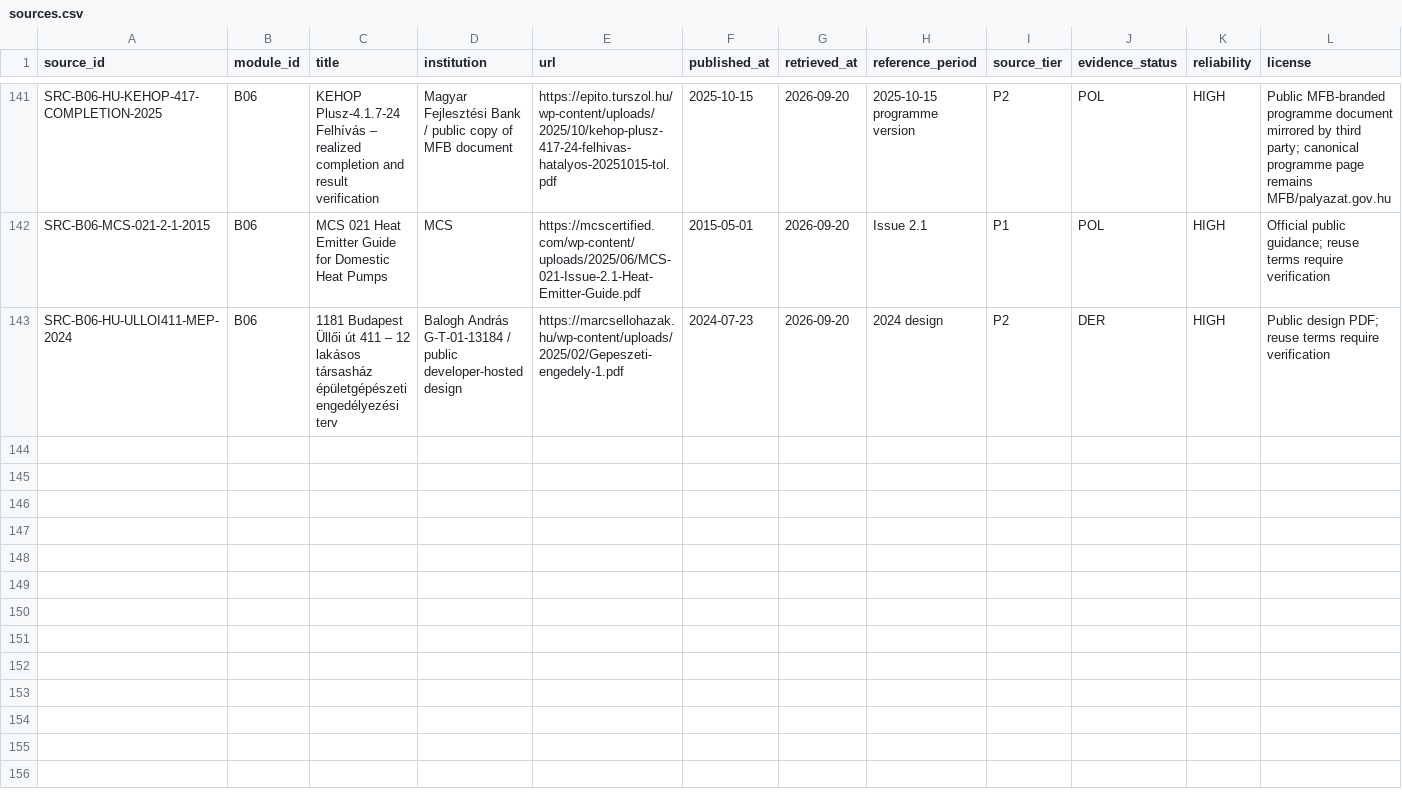
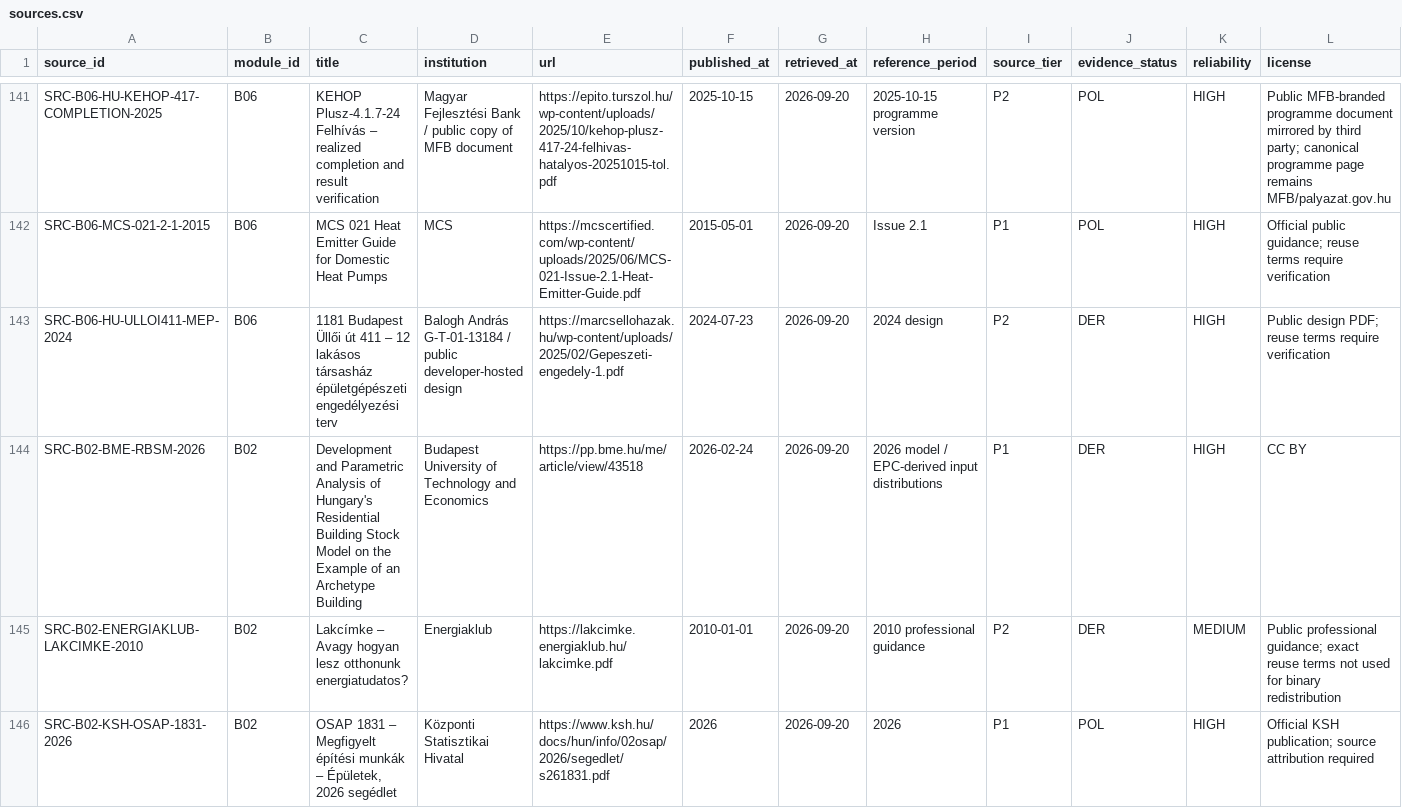
Before and after one commit to Anonymoos-Rommel/hoszivattyu-akkumulator-orszagos-modell, a CSV file: registry/sources.csv, drawn as a sheet; only a part is shown, gaps mark what is left out; rows hold the shown columns only; the diff names each change by its address in the sheet, - before the commit and + after, or states it on an @@ line.

Commit message:
B02-P61: register emitter population evidence sources

```diff
--- a/registry/sources.csv
+++ b/registry/sources.csv
+row 144: SRC-B02-BME-RBSM-2026 | B02 | Development and Parametric Analysis of Hungary's Residential Building Stock Model on the Example of an Archetype Building | Budapest University of Technology and Economics | https://pp.bme.hu/me/article/view/43518 | 2026-02-24 | 2026-09-20 | 2026 model / EPC-derived input distributions | P1 | DER | HIGH | CC BY
+row 145: SRC-B02-ENERGIAKLUB-LAKCIMKE-2010 | B02 | Lakcímke – Avagy hogyan lesz otthonunk energiatudatos? | Energiaklub | https://lakcimke.energiaklub.hu/lakcimke.pdf | 2010-01-01 | 2026-09-20 | 2010 professional guidance | P2 | DER | MEDIUM | Public professional guidance; exact reuse terms not used for binary redistribution
+row 146: SRC-B02-KSH-OSAP-1831-2026 | B02 | OSAP 1831 – Megfigyelt építési munkák – Épületek, 2026 segédlet | Központi Statisztikai Hivatal | https://www.ksh.hu/docs/hun/info/02osap/2026/segedlet/s261831.pdf | 2026 | 2026-09-20 | 2026 | P1 | POL | HIGH | Official KSH publication; source attribution required
```
